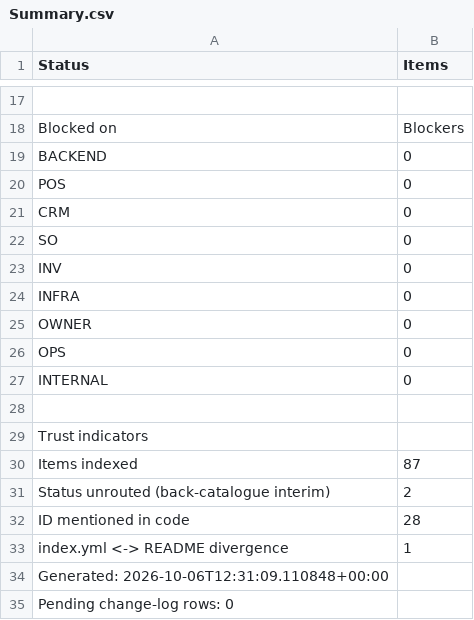
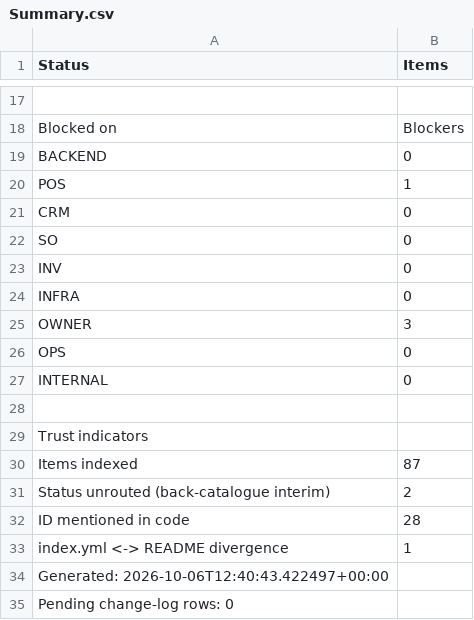
Before and after one commit to Abhi-mygenie/customer-app5th-march, a CSV file: memory/tools/.registry_csv/Summary.csv, drawn as a sheet; only a part is shown, gaps mark what is left out.

```diff
--- a/memory/tools/.registry_csv/Summary.csv
+++ b/memory/tools/.registry_csv/Summary.csv
@@ -19,3 +19,3 @@ Blocked on,Blockers
 BACKEND,0
-POS,0
+POS,1
 CRM,0
@@ -24,3 +24,3 @@ INV,0
 INFRA,0
-OWNER,0
+OWNER,3
 OPS,0
@@ -33,3 +33,3 @@ ID mentioned in code,28
 index.yml <-> README divergence,1
-Generated: 2026-10-06T12:31:09.110848+00:00
+Generated: 2026-10-06T12:40:43.422497+00:00
 Pending change-log rows: 0
```
Also changed, not shown: 3 other files.
